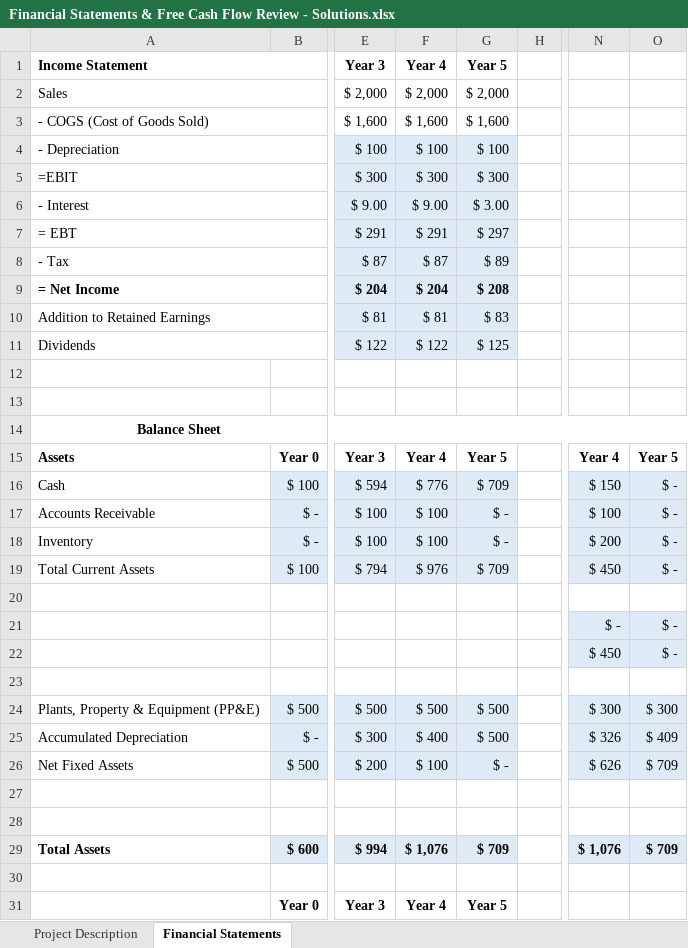
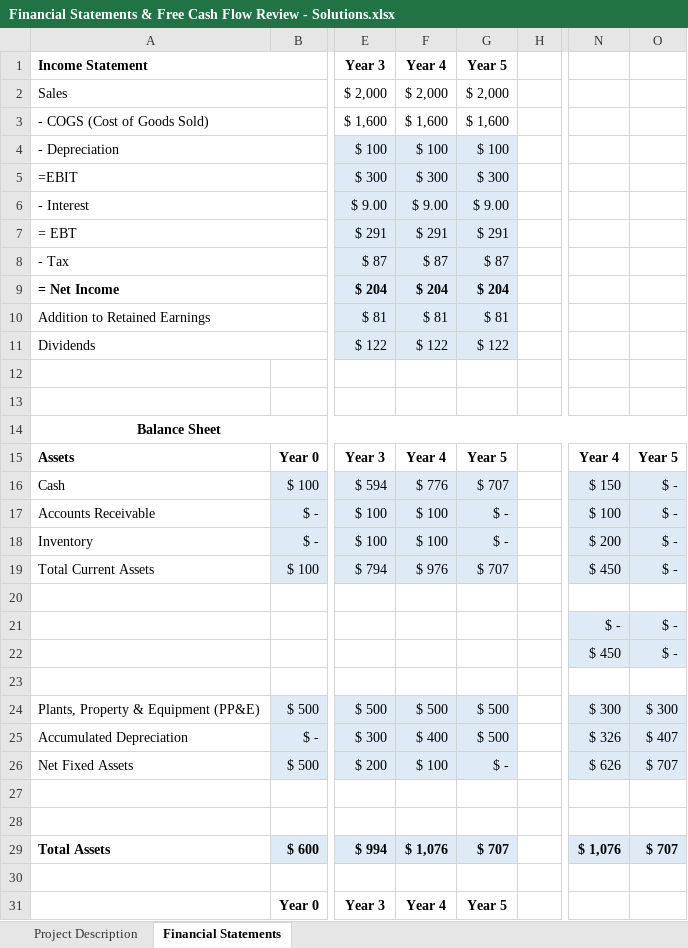
Before and after one commit to pdwhoward/financial_analytics, an Excel workbook: assets/fcf/Financial Statements & Free Cash Flow Review - Solutions.xlsx, sheet Financial Statements, drawn as a sheet; only a part is shown, gaps mark what is left out; values as stored, in another font and other column widths than the file's, no borders; the diff names each change by its address in the sheet, - before the commit and + after, or states it on an @@ line.

```diff
--- a/assets/fcf/Financial Statements & Free Cash Flow Review - Solutions.xlsx (sheet Financial Statements)
+++ b/assets/fcf/Financial Statements & Free Cash Flow Review - Solutions.xlsx (sheet Financial Statements)
-G6 (Year 5): $ 3.00
+G6 (Year 5): $ 9.00
-G7 (Year 5): $ 297
+G7 (Year 5): $ 291
-G8 (Year 5): $ 89
+G8 (Year 5): $ 87
-G9 (Year 5): $ 208
+G9 (Year 5): $ 204
-G10 (Year 5): $ 83
+G10 (Year 5): $ 81
-G11 (Year 5): $ 125
+G11 (Year 5): $ 122
-G16 (Year 5): $ 709
+G16 (Year 5): $ 707
-G19 (Year 5): $ 709
+G19 (Year 5): $ 707
-O25: $ 409
+O25: $ 407
-O26: $ 709
+O26: $ 707
-G29 (Year 5): $ 709
+G29 (Year 5): $ 707
-O29: $ 709
+O29: $ 707
```
Also changed, not shown: formulas that keep their value, 7 other files.
